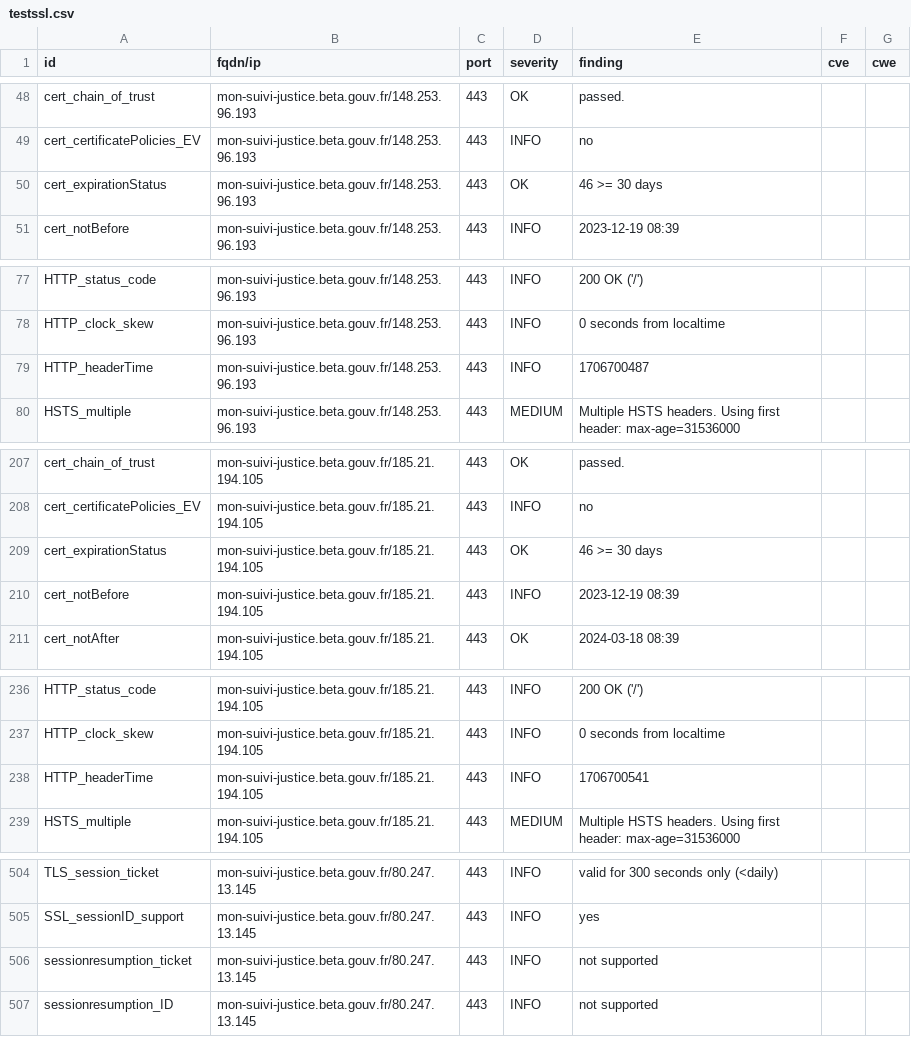
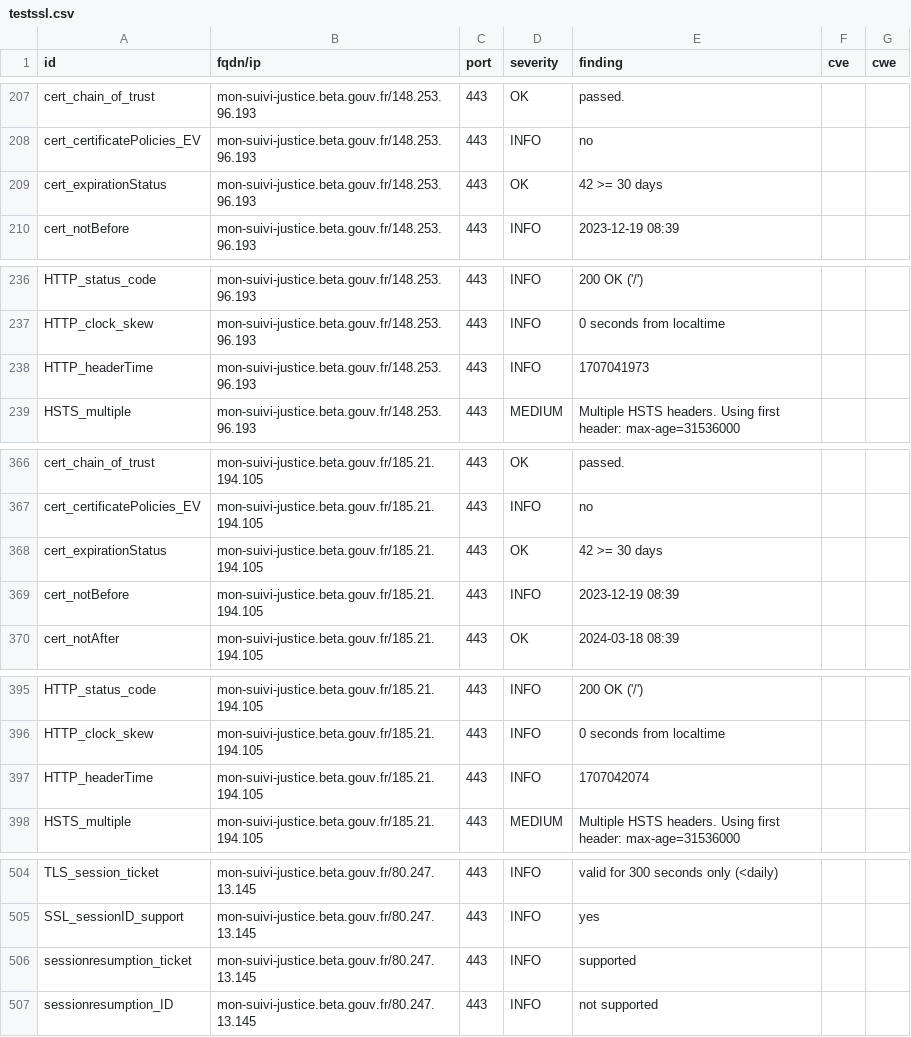
Before and after one commit to pmallein/dashlord, a CSV file: results/aHR0cHM6Ly9tb24tc3VpdmktanVzdGljZS5iZXRhLmdvdXYuZnI=/testssl.csv, drawn as a sheet; only a part is shown, gaps mark what is left out; the diff covers the shown part only.

```diff
--- a/results/aHR0cHM6Ly9tb24tc3VpdmktanVzdGljZS5iZXRhLmdvdXYuZnI=/testssl.csv
+++ b/results/aHR0cHM6Ly9tb24tc3VpdmktanVzdGljZS5iZXRhLmdvdXYuZnI=/testssl.csv
@@ -49,3 +208,3 @@
 "cert_certificatePolicies_EV","mon-suivi-justice.beta.gouv.fr/148.253.96.193","443","INFO","no","",""
-"cert_expirationStatus","mon-suivi-justice.beta.gouv.fr/148.253.96.193","443","OK","46 >= 30 days","",""
+"cert_expirationStatus","mon-suivi-justice.beta.gouv.fr/148.253.96.193","443","OK","42 >= 30 days","",""
 "cert_notBefore","mon-suivi-justice.beta.gouv.fr/148.253.96.193","443","INFO","2023-12-19 08:39","",""
@@ -78,3 +237,3 @@
 "HTTP_clock_skew","mon-suivi-justice.beta.gouv.fr/148.253.96.193","443","INFO","0 seconds from localtime","",""
-"HTTP_headerTime","mon-suivi-justice.beta.gouv.fr/148.253.96.193","443","INFO","1706700487","",""
+"HTTP_headerTime","mon-suivi-justice.beta.gouv.fr/148.253.96.193","443","INFO","1707041973","",""
 "HSTS_multiple","mon-suivi-justice.beta.gouv.fr/148.253.96.193","443","MEDIUM","Multiple HSTS headers. Using first header: max-age=31536000","",""
@@ -208,3 +367,3 @@
 "cert_certificatePolicies_EV","mon-suivi-justice.beta.gouv.fr/185.21.194.105","443","INFO","no","",""
-"cert_expirationStatus","mon-suivi-justice.beta.gouv.fr/185.21.194.105","443","OK","46 >= 30 days","",""
+"cert_expirationStatus","mon-suivi-justice.beta.gouv.fr/185.21.194.105","443","OK","42 >= 30 days","",""
 "cert_notBefore","mon-suivi-justice.beta.gouv.fr/185.21.194.105","443","INFO","2023-12-19 08:39","",""
@@ -237,3 +396,3 @@
 "HTTP_clock_skew","mon-suivi-justice.beta.gouv.fr/185.21.194.105","443","INFO","0 seconds from localtime","",""
-"HTTP_headerTime","mon-suivi-justice.beta.gouv.fr/185.21.194.105","443","INFO","1706700541","",""
+"HTTP_headerTime","mon-suivi-justice.beta.gouv.fr/185.21.194.105","443","INFO","1707042074","",""
 "HSTS_multiple","mon-suivi-justice.beta.gouv.fr/185.21.194.105","443","MEDIUM","Multiple HSTS headers. Using first header: max-age=31536000","",""
@@ -505,3 +505,3 @@
 "SSL_sessionID_support","mon-suivi-justice.beta.gouv.fr/80.247.13.145","443","INFO","yes","",""
-"sessionresumption_ticket","mon-suivi-justice.beta.gouv.fr/80.247.13.145","443","INFO","not supported","",""
+"sessionresumption_ticket","mon-suivi-justice.beta.gouv.fr/80.247.13.145","443","INFO","supported","",""
 "sessionresumption_ID","mon-suivi-justice.beta.gouv.fr/80.247.13.145","443","INFO","not supported","",""
```
Also changed, not shown: 2 added rows, 2 removed rows, 157 moved rows and 2 edited cells elsewhere in this file, 13 other files.
